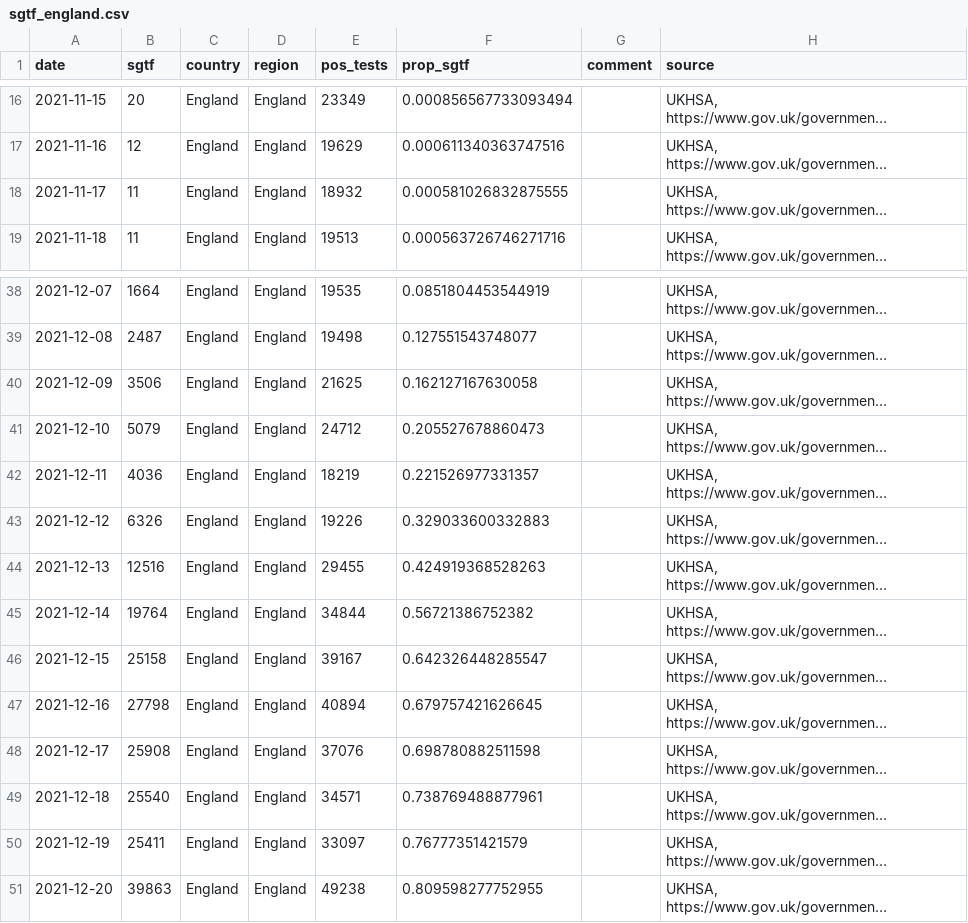
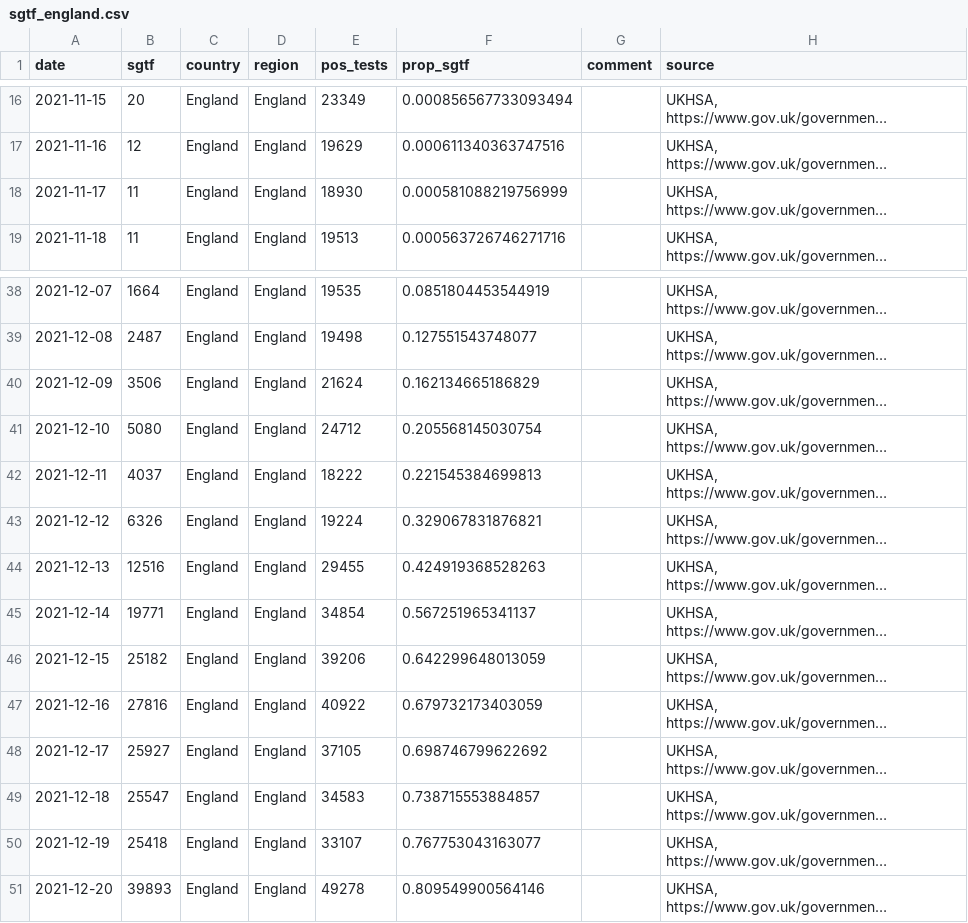
Before and after one commit to tomwenseleers/LineageExplorer, a CSV file: data/omicron_sgtf/sgtf_england.csv, drawn as a sheet; only a part is shown, gaps mark what is left out; long unchanged cells end in …; the diff covers the shown part only; the diff names each change by its address in the sheet, - before the commit and + after, or states it on an @@ line.

```diff
--- a/data/omicron_sgtf/sgtf_england.csv
+++ b/data/omicron_sgtf/sgtf_england.csv
-E18 (pos_tests): 18932
+E18 (pos_tests): 18930
-F18 (prop_sgtf): 0.000581026832875555
+F18 (prop_sgtf): 0.000581088219756999
-E40 (pos_tests): 21625
+E40 (pos_tests): 21624
-F40 (prop_sgtf): 0.162127167630058
+F40 (prop_sgtf): 0.162134665186829
-B41 (sgtf): 5079
+B41 (sgtf): 5080
-F41 (prop_sgtf): 0.205527678860473
+F41 (prop_sgtf): 0.205568145030754
-B42 (sgtf): 4036
+B42 (sgtf): 4037
-E42 (pos_tests): 18219
+E42 (pos_tests): 18222
-F42 (prop_sgtf): 0.221526977331357
+F42 (prop_sgtf): 0.221545384699813
-E43 (pos_tests): 19226
+E43 (pos_tests): 19224
-F43 (prop_sgtf): 0.329033600332883
+F43 (prop_sgtf): 0.329067831876821
-B45 (sgtf): 19764
+B45 (sgtf): 19771
-E45 (pos_tests): 34844
+E45 (pos_tests): 34854
-F45 (prop_sgtf): 0.56721386752382
+F45 (prop_sgtf): 0.567251965341137
-B46 (sgtf): 25158
+B46 (sgtf): 25182
-E46 (pos_tests): 39167
+E46 (pos_tests): 39206
-F46 (prop_sgtf): 0.642326448285547
+F46 (prop_sgtf): 0.642299648013059
-B47 (sgtf): 27798
+B47 (sgtf): 27816
-E47 (pos_tests): 40894
+E47 (pos_tests): 40922
-F47 (prop_sgtf): 0.679757421626645
+F47 (prop_sgtf): 0.679732173403059
-B48 (sgtf): 25908
+B48 (sgtf): 25927
-E48 (pos_tests): 37076
+E48 (pos_tests): 37105
-F48 (prop_sgtf): 0.698780882511598
+F48 (prop_sgtf): 0.698746799622692
-B49 (sgtf): 25540
+B49 (sgtf): 25547
-E49 (pos_tests): 34571
+E49 (pos_tests): 34583
-F49 (prop_sgtf): 0.738769488877961
+F49 (prop_sgtf): 0.738715553884857
-B50 (sgtf): 25411
+B50 (sgtf): 25418
-E50 (pos_tests): 33097
+E50 (pos_tests): 33107
-F50 (prop_sgtf): 0.76777351421579
+F50 (prop_sgtf): 0.767753043163077
-B51 (sgtf): 39863
+B51 (sgtf): 39893
-E51 (pos_tests): 49238
+E51 (pos_tests): 49278
-F51 (prop_sgtf): 0.809598277752955
+F51 (prop_sgtf): 0.809549900564146
```
Also changed, not shown: 2 added rows and 22 edited cells elsewhere in this file, data/omicron_sgtf/fit_logistic_mixed_model_share_omicron_ENG_byregion.csv, data/omicron_sgtf/fit_logistic_mixed_model_share_omicron_SA_ENG_SCOT_DK_BE.csv, 46 other files.
